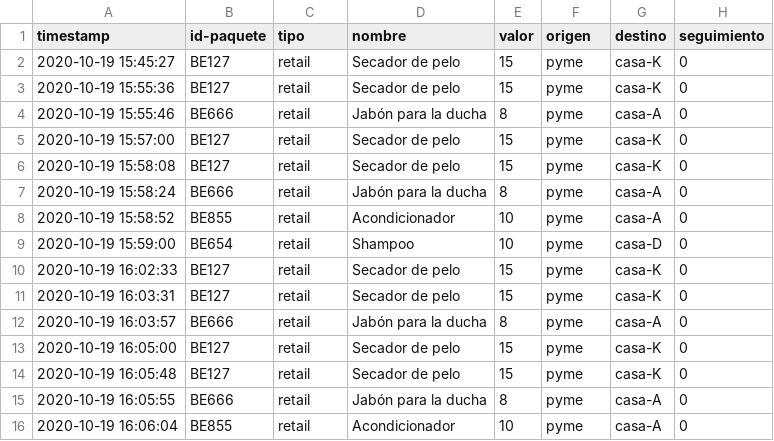
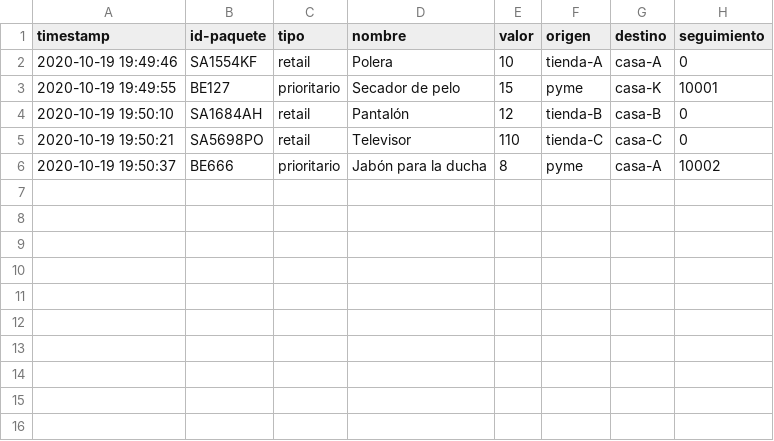
Before and after one commit to ClaudiaHazard/Tarea1, a CSV file: Logistica/RegistroLogistica.csv, drawn as a sheet.

Commit message:
cambios de ip denuevo, algunos cambios en cliente camion y logistica

```diff
--- a/Logistica/RegistroLogistica.csv
+++ b/Logistica/RegistroLogistica.csv
@@ -1,16 +1,6 @@
 timestamp,id-paquete,tipo,nombre,valor,origen,destino,seguimiento
-2020-10-19 15:45:27,BE127,retail,Secador de pelo,15,pyme,casa-K,0
-2020-10-19 15:55:36,BE127,retail,Secador de pelo,15,pyme,casa-K,0
-2020-10-19 15:55:46,BE666,retail,Jabón para la ducha,8,pyme,casa-A,0
-2020-10-19 15:57:00,BE127,retail,Secador de pelo,15,pyme,casa-K,0
-2020-10-19 15:58:08,BE127,retail,Secador de pelo,15,pyme,casa-K,0
-2020-10-19 15:58:24,BE666,retail,Jabón para la ducha,8,pyme,casa-A,0
-2020-10-19 15:58:52,BE855,retail,Acondicionador,10,pyme,casa-A,0
-2020-10-19 15:59:00,BE654,retail,Shampoo,10,pyme,casa-D,0
-2020-10-19 16:02:33,BE127,retail,Secador de pelo,15,pyme,casa-K,0
-2020-10-19 16:03:31,BE127,retail,Secador de pelo,15,pyme,casa-K,0
-2020-10-19 16:03:57,BE666,retail,Jabón para la ducha,8,pyme,casa-A,0
-2020-10-19 16:05:00,BE127,retail,Secador de pelo,15,pyme,casa-K,0
-2020-10-19 16:05:48,BE127,retail,Secador de pelo,15,pyme,casa-K,0
-2020-10-19 16:05:55,BE666,retail,Jabón para la ducha,8,pyme,casa-A,0
-2020-10-19 16:06:04,BE855,retail,Acondicionador,10,pyme,casa-A,0
+2020-10-19 19:49:46,SA1554KF,retail,Polera,10,tienda-A,casa-A,0
+2020-10-19 19:49:55,BE127,prioritario,Secador de pelo,15,pyme,casa-K,10001
+2020-10-19 19:50:10,SA1684AH,retail,Pantalón,12,tienda-B,casa-B,0
+2020-10-19 19:50:21,SA5698PO,retail,Televisor,110,tienda-C,casa-C,0
+2020-10-19 19:50:37,BE666,prioritario,Jabón para la ducha,8,pyme,casa-A,10002
```
Also changed, not shown: 6 other files.
